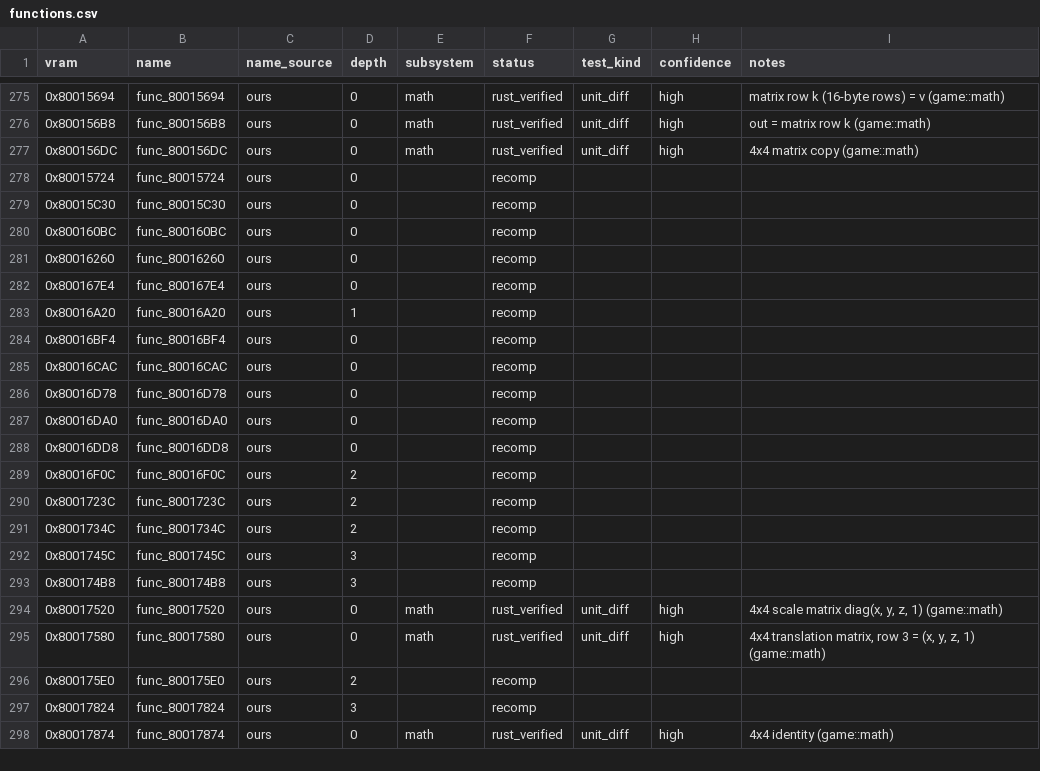
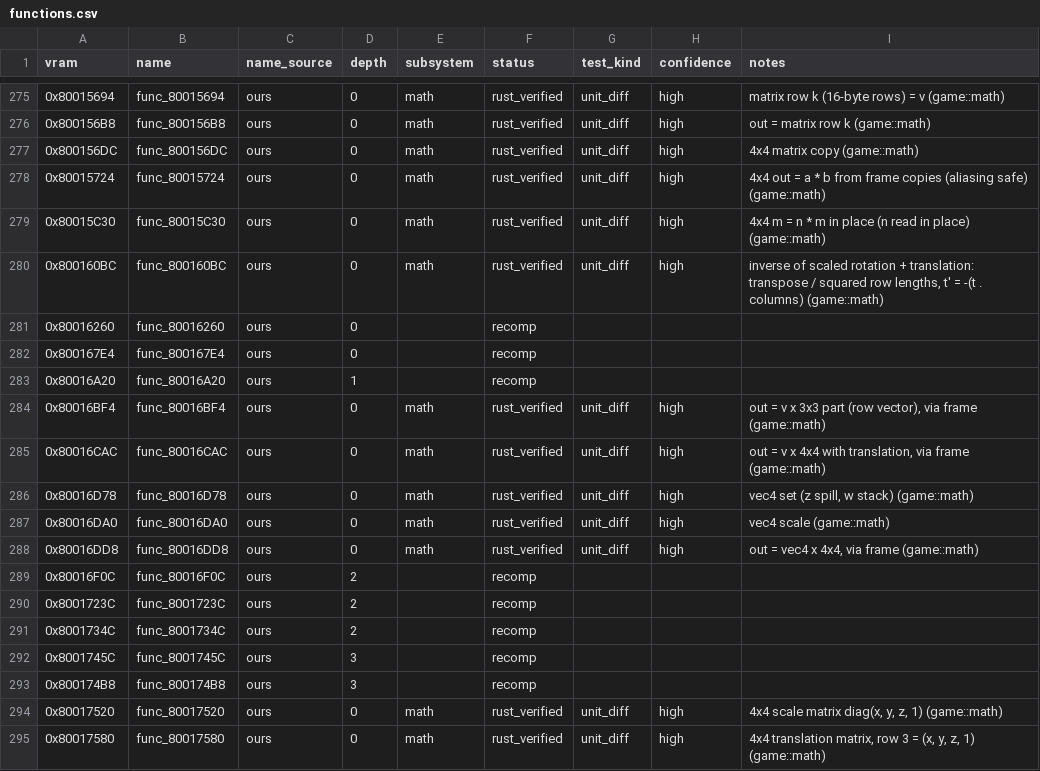
Before and after one commit to markgiroux3141/Starwars-Podracing-rust-clone, a CSV file: symbols/functions.csv, drawn as a sheet; only a part is shown, gaps mark what is left out; the shorter side is filled out with more unchanged rows.

```diff
--- a/symbols/functions.csv
+++ b/symbols/functions.csv
@@ -277,5 +277,5 @@ vram,name,name_source,depth,subsystem,status,test_kind,confidence,notes
 0x800156DC,func_800156DC,ours,0,math,rust_verified,unit_diff,high,4x4 matrix copy (game::math)
-0x80015724,func_80015724,ours,0,,recomp,,,
-0x80015C30,func_80015C30,ours,0,,recomp,,,
-0x800160BC,func_800160BC,ours,0,,recomp,,,
+0x80015724,func_80015724,ours,0,math,rust_verified,unit_diff,high,4x4 out = a * b from frame copies (aliasing safe) (game::math)
+0x80015C30,func_80015C30,ours,0,math,rust_verified,unit_diff,high,4x4 m = n * m in place (n read in place) (game::math)
+0x800160BC,func_800160BC,ours,0,math,rust_verified,unit_diff,high,"inverse of scaled rotation + translation: transpose / squared row lengths, t' = -(t . columns) (game::math)"
 0x80016260,func_80016260,ours,0,,recomp,,,
@@ -283,7 +283,7 @@ vram,name,name_source,depth,subsystem,status,test_kind,confidence,notes
 0x80016A20,func_80016A20,ours,1,,recomp,,,
-0x80016BF4,func_80016BF4,ours,0,,recomp,,,
-0x80016CAC,func_80016CAC,ours,0,,recomp,,,
-0x80016D78,func_80016D78,ours,0,,recomp,,,
-0x80016DA0,func_80016DA0,ours,0,,recomp,,,
-0x80016DD8,func_80016DD8,ours,0,,recomp,,,
+0x80016BF4,func_80016BF4,ours,0,math,rust_verified,unit_diff,high,"out = v x 3x3 part (row vector), via frame (game::math)"
+0x80016CAC,func_80016CAC,ours,0,math,rust_verified,unit_diff,high,"out = v x 4x4 with translation, via frame (game::math)"
+0x80016D78,func_80016D78,ours,0,math,rust_verified,unit_diff,high,"vec4 set (z spill, w stack) (game::math)"
+0x80016DA0,func_80016DA0,ours,0,math,rust_verified,unit_diff,high,vec4 scale (game::math)
+0x80016DD8,func_80016DD8,ours,0,math,rust_verified,unit_diff,high,"out = vec4 x 4x4, via frame (game::math)"
 0x80016F0C,func_80016F0C,ours,2,,recomp,,,
```
Also changed, not shown: 6 other files.
